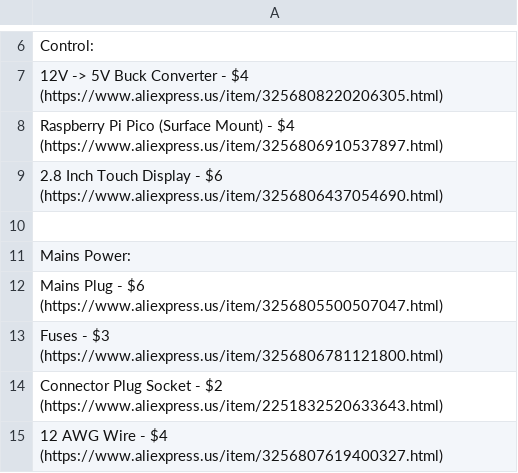
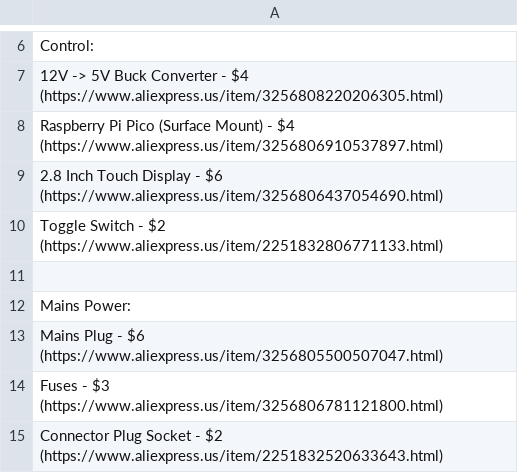
Before and after one commit to Firestorm108/Macrowave, a CSV file: BOM.csv, drawn as a sheet; only a part is shown, gaps mark what is left out; the shorter side is filled out with more unchanged rows; the diff names each change by its address in the sheet, - before the commit and + after, or states it on an @@ line.

Commit message:
Update BOM.csv

```diff
--- a/BOM.csv
+++ b/BOM.csv
+row 10: Toggle Switch - $2 (https://www.aliexpress.us/item/2251832806771133.html)
```
